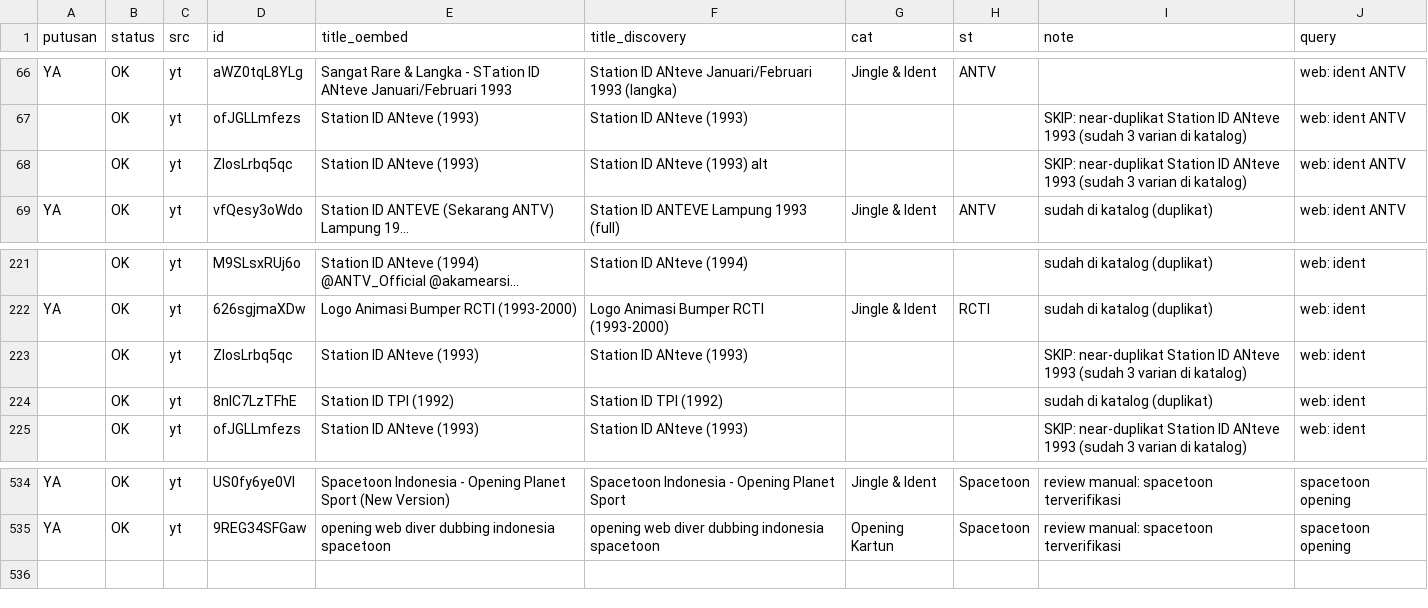
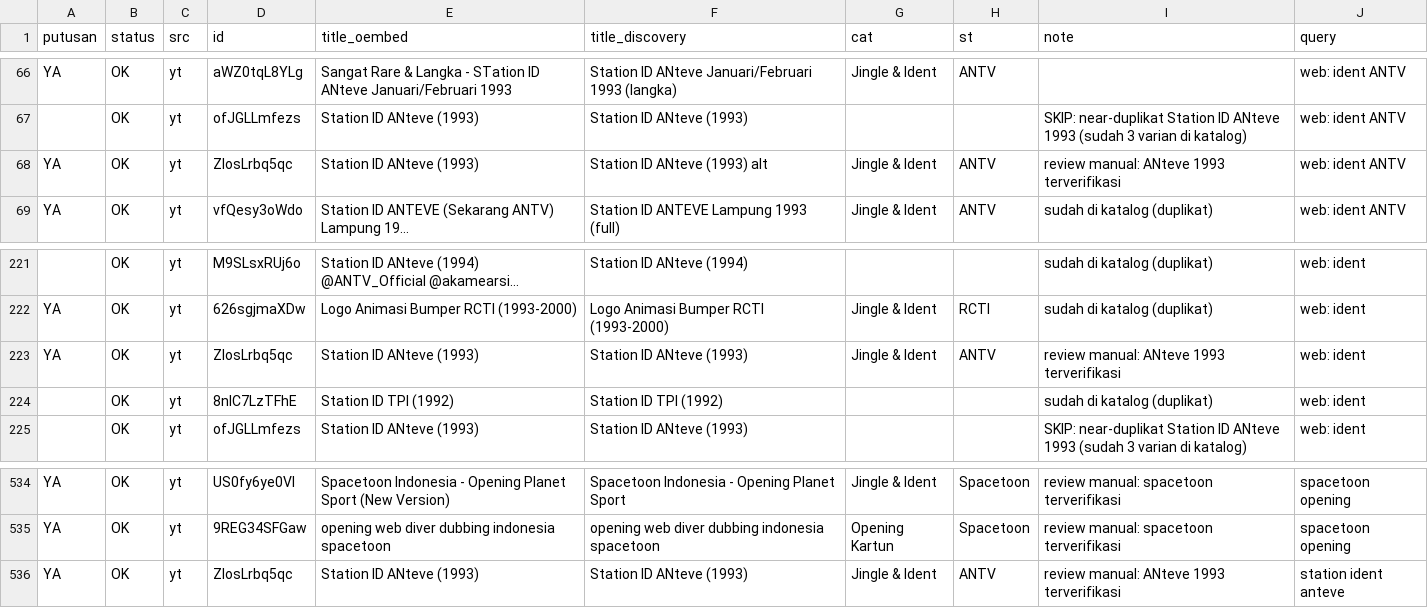
Before and after one commit to Llunatics/siar, a TSV file: scripts/cand/rev-yt-manual.tsv, drawn as a sheet; only a part is shown, gaps mark what is left out; long unchanged cells end in …; the diff names each change by its address in the sheet, - before the commit and + after, or states it on an @@ line.

Commit message:
audit siklus 237: batch YT ident +1 ANteve 1993 (katalog 605)

```diff
--- a/scripts/cand/rev-yt-manual.tsv
+++ b/scripts/cand/rev-yt-manual.tsv
-A68 (putusan): (empty)
+A68 (putusan): YA
-G68 (cat): (empty)
+G68 (cat): Jingle & Ident
-H68 (st): (empty)
+H68 (st): ANTV
-I68 (note): SKIP: near-duplikat Station ID ANteve 1993 (sudah 3 varian di katalog)
+I68 (note): review manual: ANteve 1993 terverifikasi
-A223 (putusan): (empty)
+A223 (putusan): YA
-G223 (cat): (empty)
+G223 (cat): Jingle & Ident
-H223 (st): (empty)
+H223 (st): ANTV
-I223 (note): SKIP: near-duplikat Station ID ANteve 1993 (sudah 3 varian di katalog)
+I223 (note): review manual: ANteve 1993 terverifikasi
+row 536: YA | OK | yt | ZIosLrbq5qc | Station ID ANteve (1993) | Station ID ANteve (1993) | Jingle & Ident | ANTV | review manual: ANteve 1993 terverifikasi | station ident anteve
```
Also changed, not shown: 3 other files.
